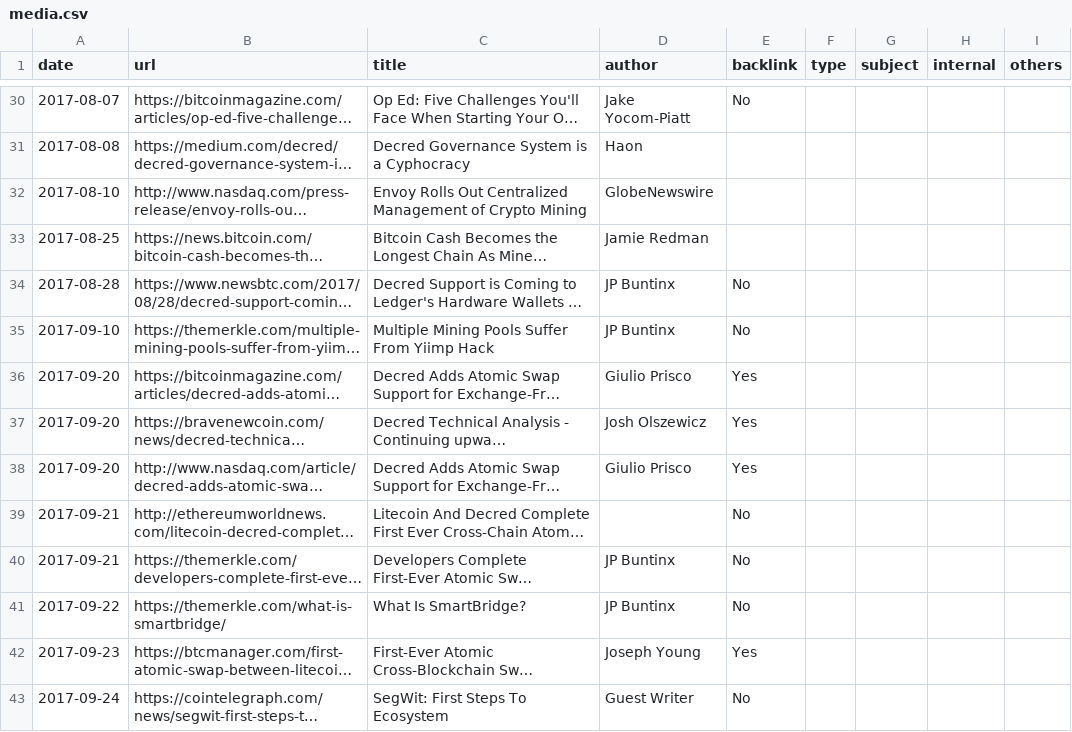
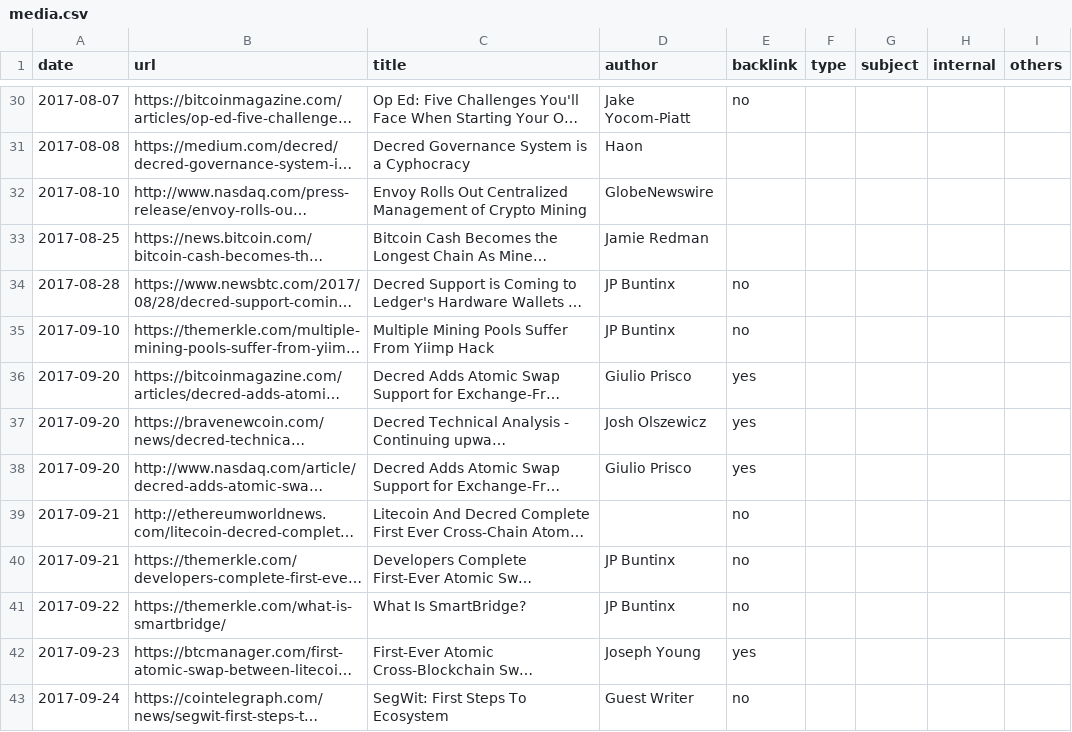
Before and after one commit to RichardRed0x/decred-media-tracker, a CSV file: media.csv, drawn as a sheet; only a part is shown, gaps mark what is left out; long unchanged cells end in …; the diff covers the shown part only; the diff names each change by its address in the sheet, - before the commit and + after, or states it on an @@ line.

```diff
--- a/media.csv
+++ b/media.csv
-E30 (backlink): No
+E30 (backlink): no
-E34:E35 (backlink): No
+E34:E35 (backlink): no
-E36:E38 (backlink): Yes
+E36:E38 (backlink): yes
-E39:E41 (backlink): No
+E39:E41 (backlink): no
-E42 (backlink): Yes
+E42 (backlink): yes
-E43 (backlink): No
+E43 (backlink): no
```
Also changed, not shown: 74 edited cells elsewhere in this file.
